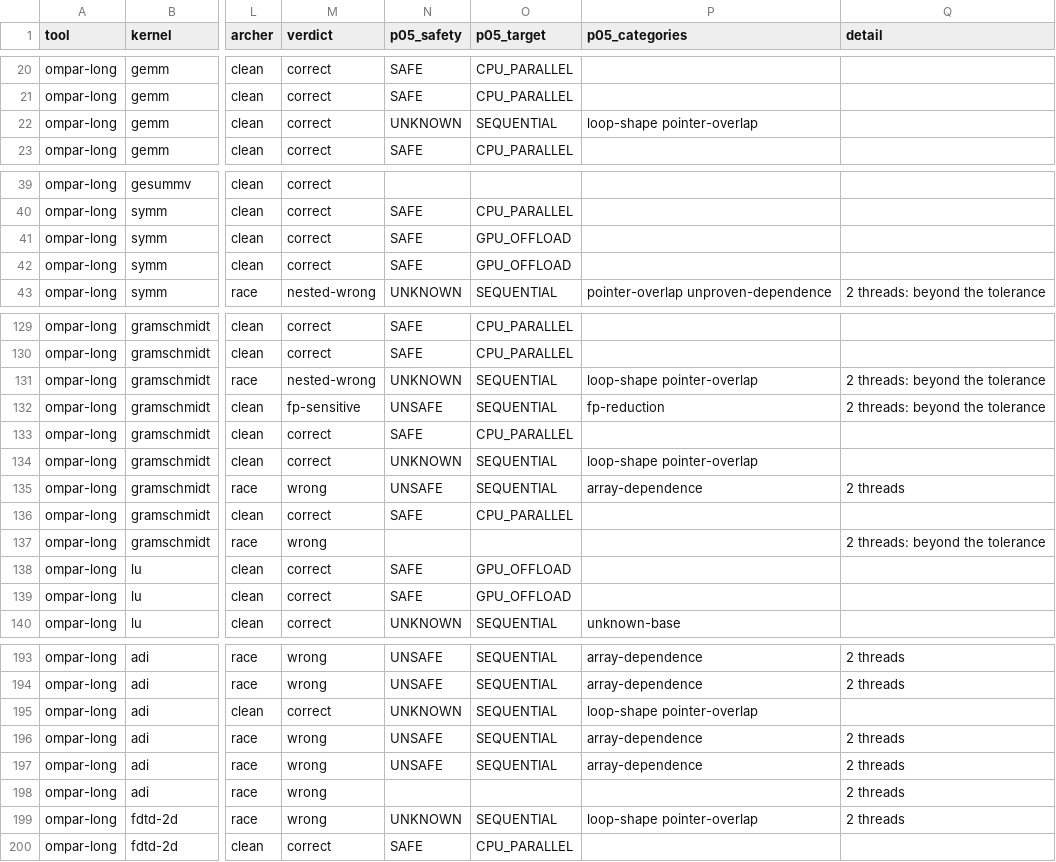
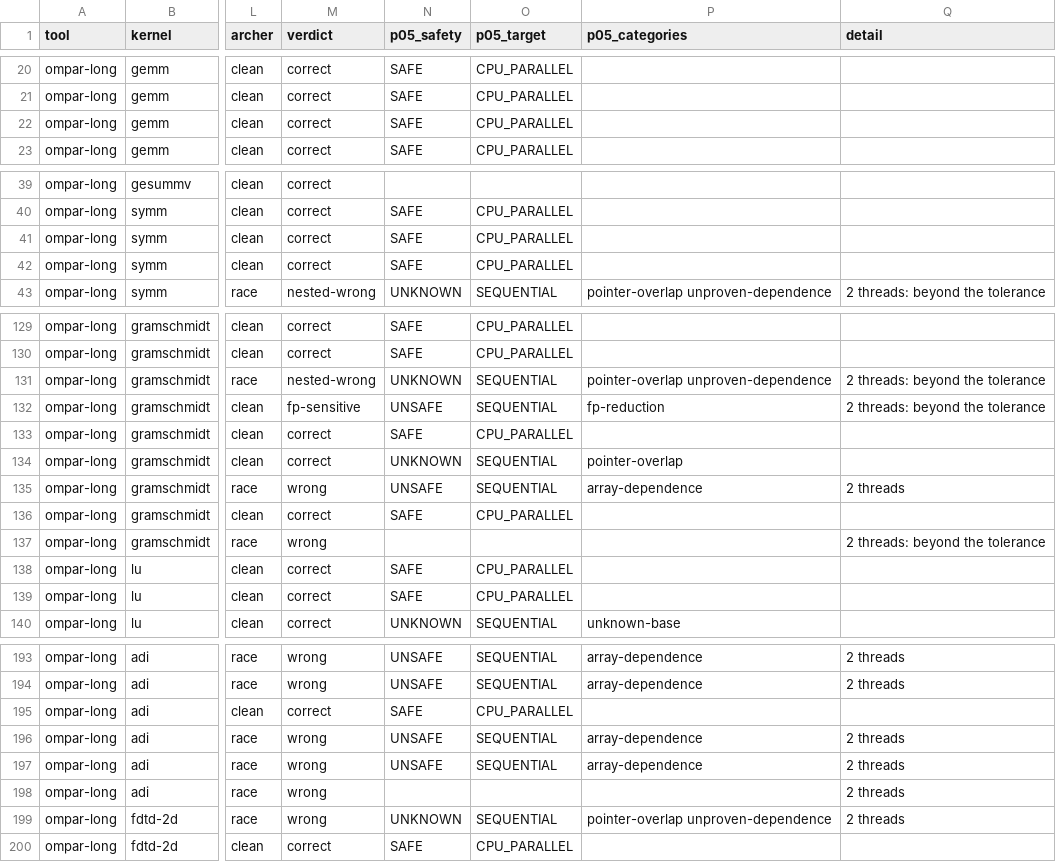
Before and after one commit to adhithyaragavan/gpgpu-autoparallel, a CSV file: eval/llm_baseline/results/ompar-long.archer.csv, drawn as a sheet; only a part is shown, gaps mark what is left out; the diff covers the shown part only; the diff names each change by its address in the sheet, - before the commit and + after, or states it on an @@ line.

```diff
--- a/eval/llm_baseline/results/ompar-long.archer.csv
+++ b/eval/llm_baseline/results/ompar-long.archer.csv
-N22 (p05_safety): UNKNOWN
+N22 (p05_safety): SAFE
-O22 (p05_target): SEQUENTIAL
+O22 (p05_target): CPU_PARALLEL
-P22 (p05_categories): loop-shape pointer-overlap
+P22 (p05_categories): (empty)
-O41:O42 (p05_target): GPU_OFFLOAD
+O41:O42 (p05_target): CPU_PARALLEL
-P131 (p05_categories): loop-shape pointer-overlap
+P131 (p05_categories): pointer-overlap unproven-dependence
-P134 (p05_categories): loop-shape pointer-overlap
+P134 (p05_categories): pointer-overlap
-O138:O139 (p05_target): GPU_OFFLOAD
+O138:O139 (p05_target): CPU_PARALLEL
-N195 (p05_safety): UNKNOWN
+N195 (p05_safety): SAFE
-O195 (p05_target): SEQUENTIAL
+O195 (p05_target): CPU_PARALLEL
-P195 (p05_categories): loop-shape pointer-overlap
+P195 (p05_categories): (empty)
-P199 (p05_categories): loop-shape pointer-overlap
+P199 (p05_categories): pointer-overlap unproven-dependence
```
Also changed, not shown: 13 edited cells elsewhere in this file, eval/llm_baseline/results/ompar.archer.csv, eval/llm_baseline/results/openai_gpt-oss-120b.archer.csv, 34 other files.
